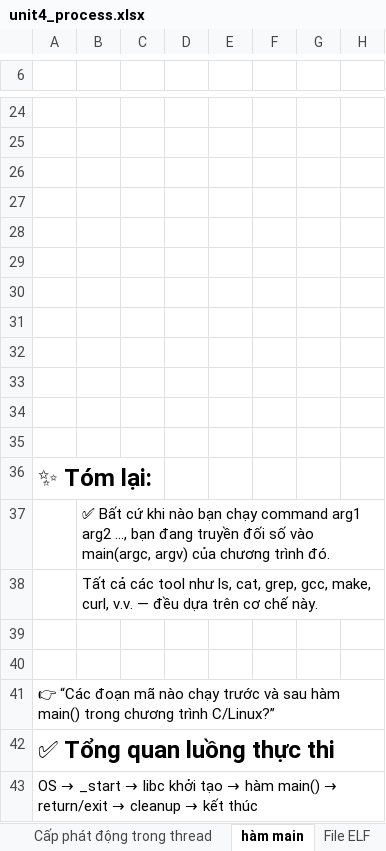
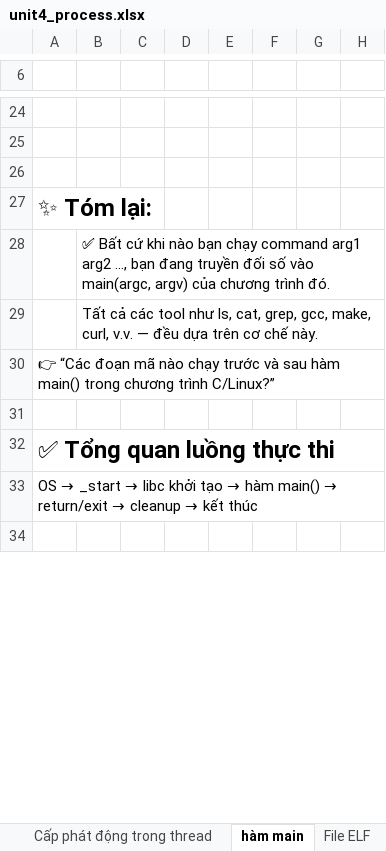
Before and after one commit to liemvu12/Study-Kernel-Linux, an Excel workbook: unit4_process/unit4_process.xlsx, sheet hàm main, drawn as a sheet; only a part is shown, gaps mark what is left out; the shorter side is filled out with more unchanged rows; values as stored, in another font and other column widths than the file's, no borders; charts and pictures not drawn; removed rows and columns are numbered as before the commit, all else as after; rows hold the shown columns only; the diff names each change by its address in the sheet, - before the commit and + after, or states it on an @@ line.

```diff
--- a/unit4_process/unit4_process.xlsx (sheet hàm main)
+++ b/unit4_process/unit4_process.xlsx (sheet hàm main)
-row 27: (empty)
-row 28: (empty)
-row 29: (empty)
-row 30: (empty)
-row 31: (empty)
-row 32: (empty)
-row 33: (empty)
-row 34: (empty)
-row 35: (empty)
@@ row 41 moved to row 30: 👉 “Các đoạn mã nào chạy trước và sau hàm… @@
-row 40: (empty)
```
Also changed, not shown: charts or pictures, unit2_file/unit2_file.xlsx, unit3_thread/unit3_thread.xlsx, 10 other files.
